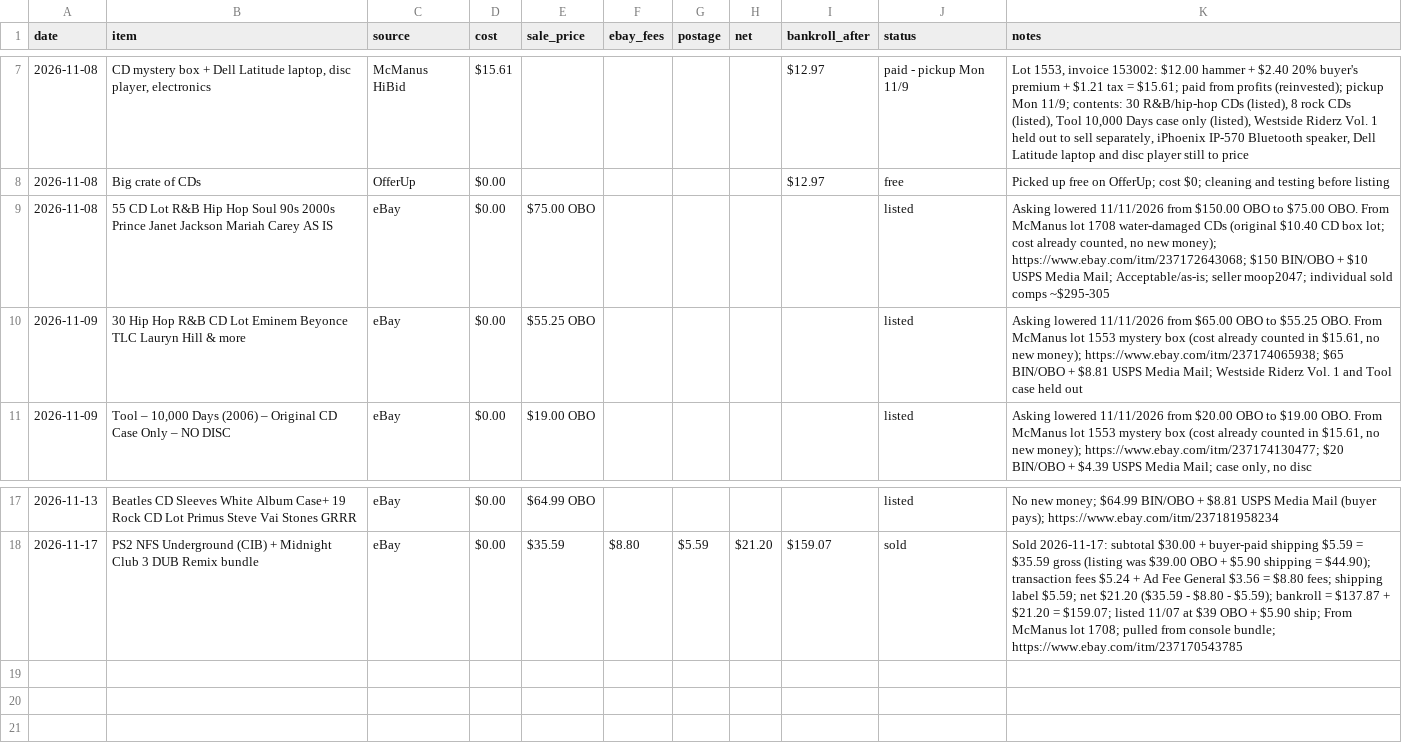
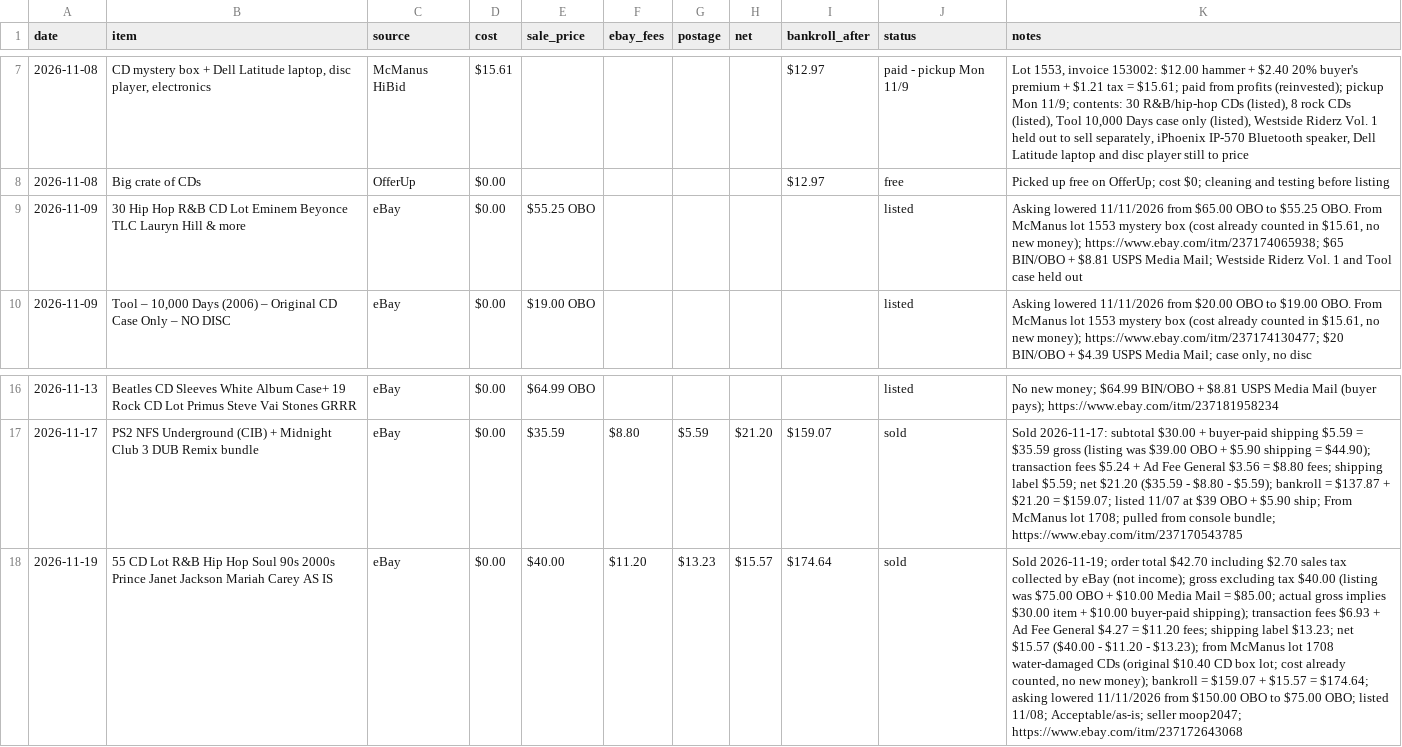
Before and after one commit to 16BITKAS/Paper-clip-to-1m, a CSV file: data/ledger.csv, drawn as a sheet; only a part is shown, gaps mark what is left out; removed rows and columns are numbered as before the commit, all else as after; the diff names each change by its address in the sheet, - before the commit and + after, or states it on an @@ line.

```diff
--- a/data/ledger.csv
+++ b/data/ledger.csv
-row 9: 2026-11-08 | 55 CD Lot R&B Hip Hop Soul 90s 2000s Prince Janet Jackson Mariah Carey AS IS | eBay | $0.00 | $75.00 OBO |  |  |  |  | listed | Asking lowered 11/11/2026 from $150.00 OBO to $75.00 OBO. From McManus lot 1708 water-damaged CDs (original $10.40 CD box lot; cost already counted, no new money); https://www.ebay.com/itm/237172643068; $150 BIN/OBO + $10 USPS Media Mail; Acceptable/as-is; seller moop2047; individual sold comps ~$295-305
+row 18: 2026-11-19 | 55 CD Lot R&B Hip Hop Soul 90s 2000s Prince Janet Jackson Mariah Carey AS IS | eBay | $0.00 | $40.00 | $11.20 | $13.23 | $15.57 | $174.64 | sold | Sold 2026-11-19; order total $42.70 including $2.70 sales tax collected by eBay (not income); gross excluding tax $40.00 (listing was $75.00 OBO + $10.00 Media Mail = $85.00; actual gross implies $30.00 item + $10.00 buyer-paid shipping); transaction fees $6.93 + Ad Fee General $4.27 = $11.20 fees; shipping label $13.23; net $15.57 ($40.00 - $11.20 - $13.23); from McManus lot 1708 water-damaged CDs (original $10.40 CD box lot; cost already counted, no new money); bankroll = $159.07 + $15.57 = $174.64; asking lowered 11/11/2026 from $150.00 OBO to $75.00 OBO; listed 11/08; Acceptable/as-is; seller moop2047; https://www.ebay.com/itm/237172643068
```
Also changed, not shown: 1 other file.
